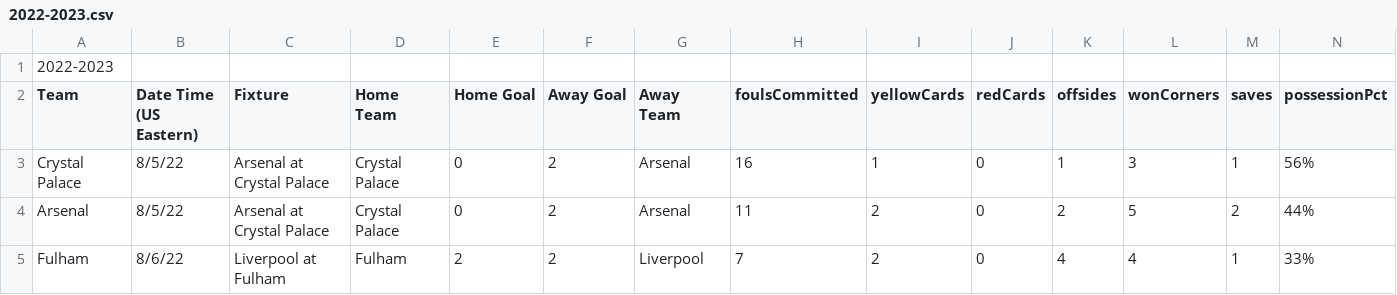
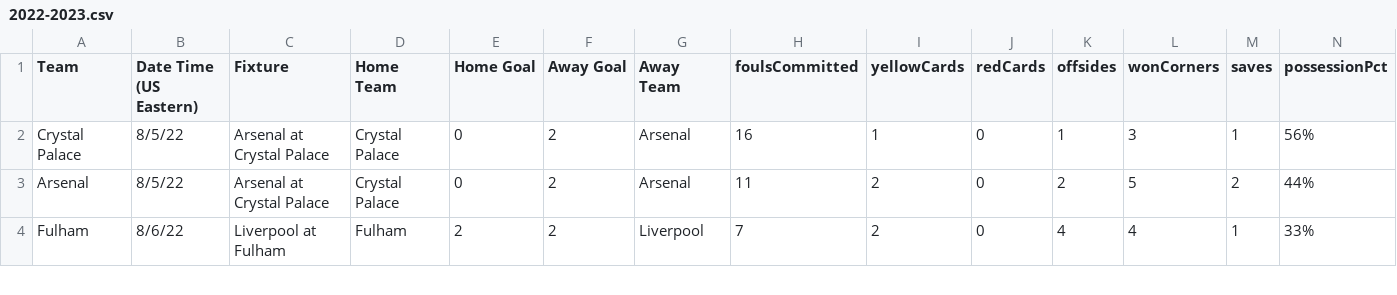
Before and after one commit to 23klhuynh/Soccer-Match-Prediction, a CSV file: assets/2022-2023.csv, drawn as a sheet; only a part is shown; rows hold the shown columns only; the diff names each change by its address in the sheet, - before the commit and + after, or states it on an @@ line.

```diff
--- a/assets/2022-2023.csv
+++ b/assets/2022-2023.csv
-row 1: 2022-2023
```
Also changed, not shown: 5 other files.
